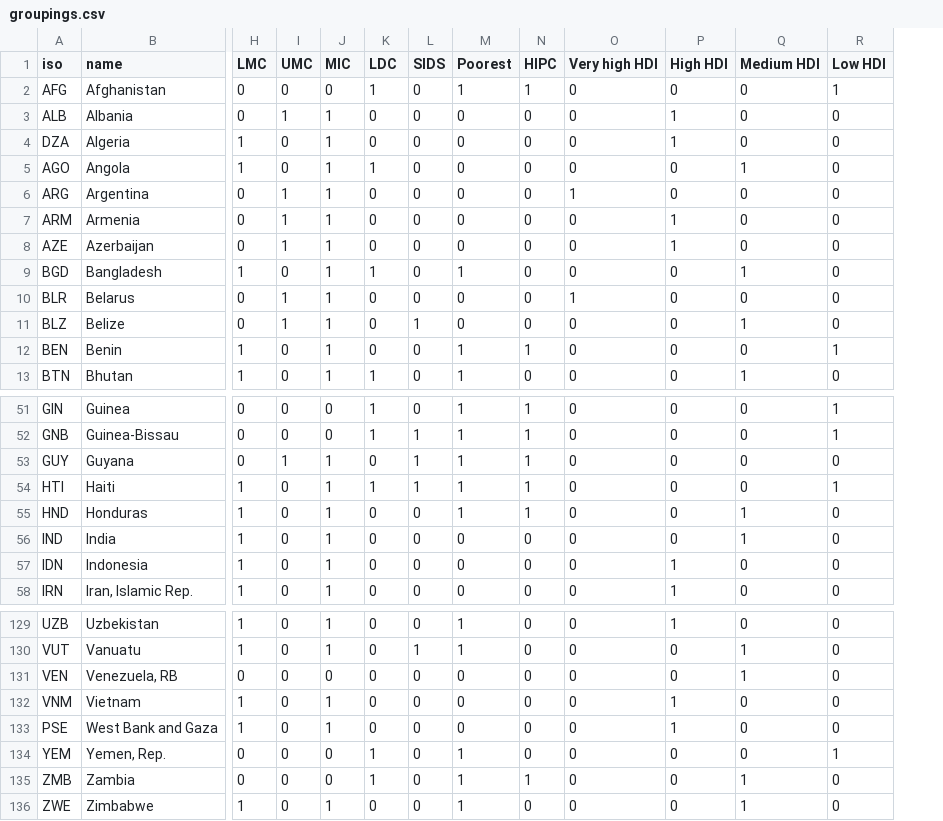
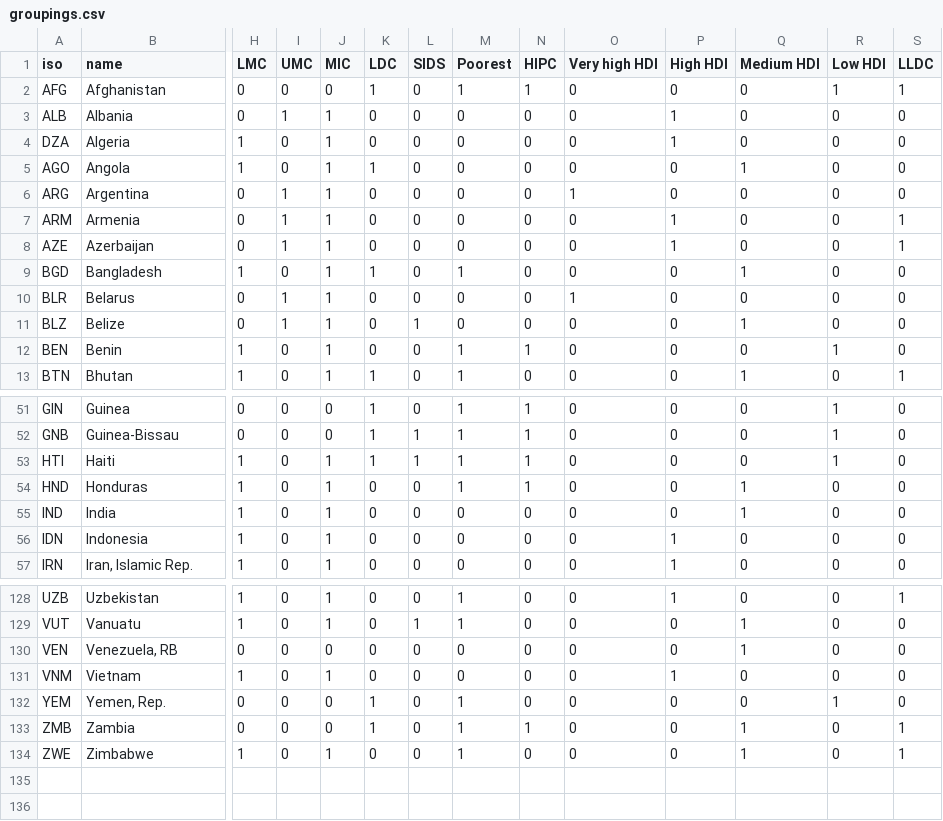
Before and after one commit to UNDP-Data/dv-debt-all-data-repo, a CSV file: countries1/groupings.csv, drawn as a sheet; only a part is shown, gaps mark what is left out; removed rows and columns are numbered as before the commit, all else as after; rows hold the shown columns only; the diff names each change by its address in the sheet, - before the commit and + after, or states it on an @@ line.

Commit message:
Added LLDC to groupings

```diff
--- a/countries1/groupings.csv
+++ b/countries1/groupings.csv
+column S (LLDC), rows 2-13: 1 | 0 | 0 | 0 | 0 | 1 | 1 | 0 | 0 | 0 | 0 | 1; rows 51-57: all 0; rows 128-134: 1 | 0 | 0 | 0 | 0 | 1 | 1
-row 53: GUY | Guyana | 0 | 1 | 1 | 0 | 1 | 1 | 1 | 0 | 0 | 0 | 0
-row 133: PSE | West Bank and Gaza | 1 | 0 | 1 | 0 | 0 | 0 | 0 | 0 | 1 | 0 | 0
```
